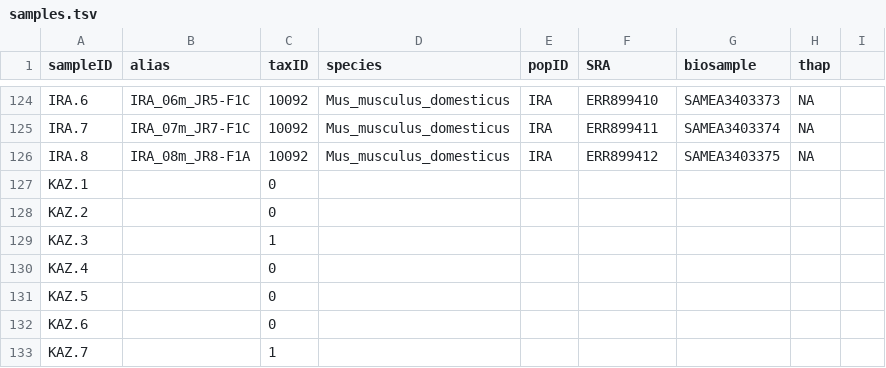
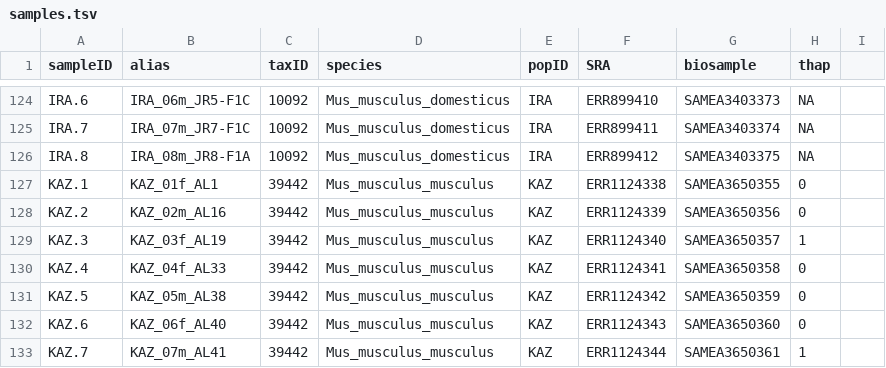
Before and after one commit to StatisticalPopulationGenomics-2ndEd/PopGenMice_Chapter, a TSV file: mm39_mapping/samples.tsv, drawn as a sheet; only a part is shown, gaps mark what is left out; the diff covers the shown part only.

Commit message:
Update samples.tsv

```diff
--- a/mm39_mapping/samples.tsv
+++ b/mm39_mapping/samples.tsv
@@ -126,8 +126,8 @@ IRA.7	IRA_07m_JR7-F1C	10092	Mus_musculus_domesticus	IRA	ERR899411	SAMEA3403374	N
 IRA.8	IRA_08m_JR8-F1A	10092	Mus_musculus_domesticus	IRA	ERR899412	SAMEA3403375	NA
-KAZ.1		0
-KAZ.2		0
-KAZ.3		1
-KAZ.4		0
-KAZ.5		0
-KAZ.6		0
-KAZ.7		1
+KAZ.1	KAZ_01f_AL1	39442	Mus_musculus_musculus	KAZ	ERR1124338	SAMEA3650355	0
+KAZ.2	KAZ_02m_AL16	39442	Mus_musculus_musculus	KAZ	ERR1124339	SAMEA3650356	0
+KAZ.3	KAZ_03f_AL19	39442	Mus_musculus_musculus	KAZ	ERR1124340	SAMEA3650357	1
+KAZ.4	KAZ_04f_AL33	39442	Mus_musculus_musculus	KAZ	ERR1124341	SAMEA3650358	0
+KAZ.5	KAZ_05m_AL38	39442	Mus_musculus_musculus	KAZ	ERR1124342	SAMEA3650359	0
+KAZ.6	KAZ_06f_AL40	39442	Mus_musculus_musculus	KAZ	ERR1124343	SAMEA3650360	0
+KAZ.7	KAZ_07m_AL41	39442	Mus_musculus_musculus	KAZ	ERR1124344	SAMEA3650361	1
```
Also changed, not shown: 7 edited cells elsewhere in this file.
